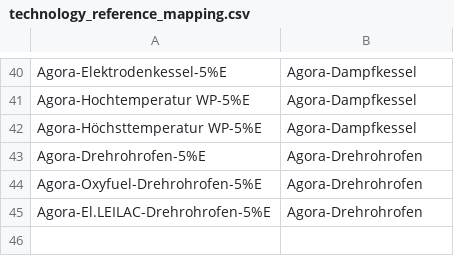
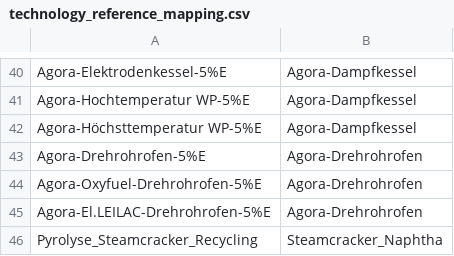
Before and after one commit to bennet21/cacoca, a CSV file: data/tech/basic/technology_reference_mapping.csv, drawn as a sheet; only a part is shown, gaps mark what is left out; the diff names each change by its address in the sheet, - before the commit and + after, or states it on an @@ line.

```diff
--- a/data/tech/basic/technology_reference_mapping.csv
+++ b/data/tech/basic/technology_reference_mapping.csv
+row 46: Pyrolyse_Steamcracker_Recycling | Steamcracker_Naphtha
```
Also changed, not shown: data/scenarios/basic/prices_fuels.csv, 5 other files.
